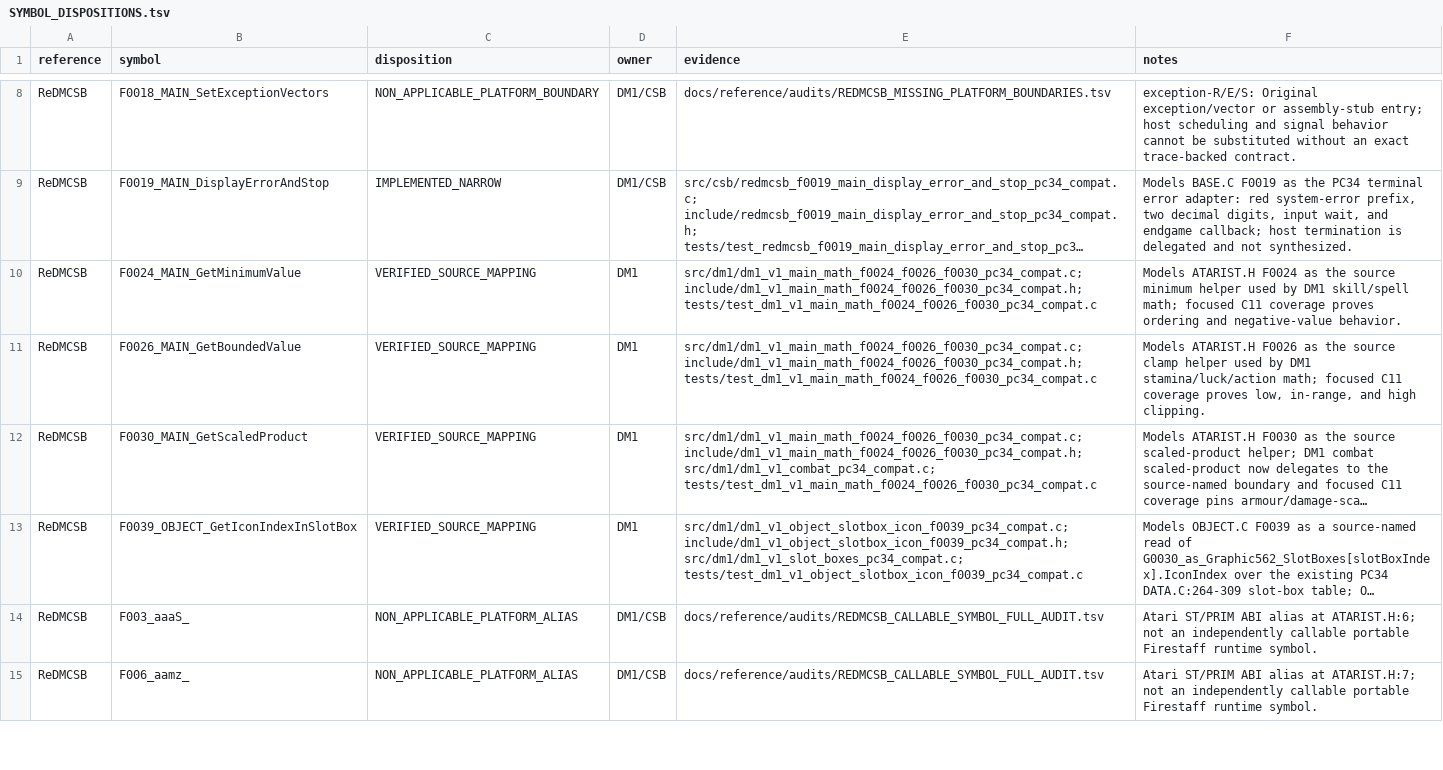
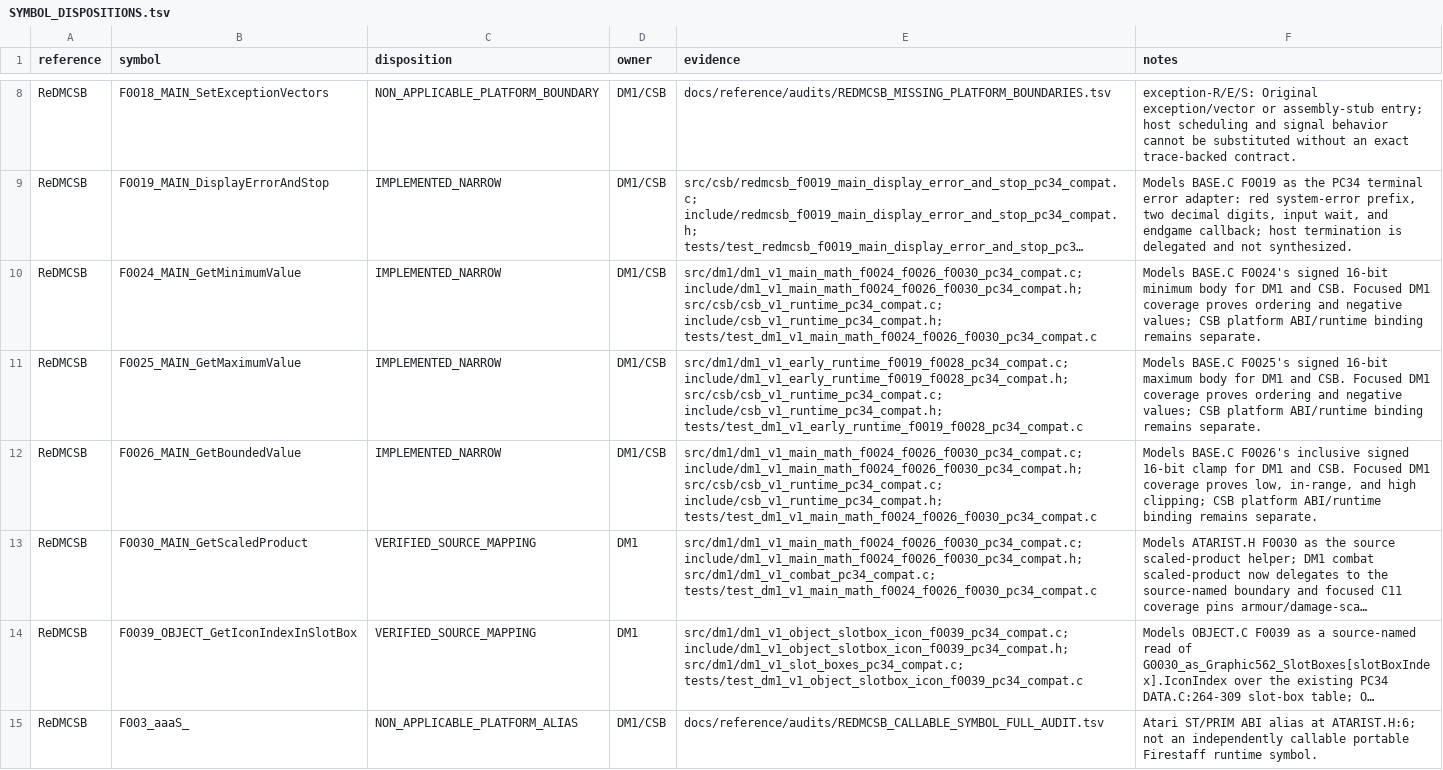
Before and after one commit to yeager/firestaff, a TSV file: docs/reference/audits/SYMBOL_DISPOSITIONS.tsv, drawn as a sheet; only a part is shown, gaps mark what is left out; the shorter side is filled out with more unchanged rows; long unchanged cells end in …; addresses are those after the commit; the diff names each change by its address in the sheet, - before the commit and + after, or states it on an @@ line.

Commit message:
feat(csb): add source signed comparison helpers

```diff
--- a/docs/reference/audits/SYMBOL_DISPOSITIONS.tsv
+++ b/docs/reference/audits/SYMBOL_DISPOSITIONS.tsv
-C10 (disposition): VERIFIED_SOURCE_MAPPING
+C10 (disposition): IMPLEMENTED_NARROW
-D10 (owner): DM1
+D10 (owner): DM1/CSB
-E10 (evidence): src/dm1/dm1_v1_main_math_f0024_f0026_f0030_pc34_compat.c; include/dm1_v1_main_math_f0024_f0026_f0030_pc34_compat.h; tests/test_dm1_v1_main_math_f0024_f0026_f0030_pc34_compat.c
+E10 (evidence): src/dm1/dm1_v1_main_math_f0024_f0026_f0030_pc34_compat.c; include/dm1_v1_main_math_f0024_f0026_f0030_pc34_compat.h; src/csb/csb_v1_runtime_pc34_compat.c; include/csb_v1_runtime_pc34_compat.h; tests/test_dm1_v1_main_math_f0024_f0026_f0030_pc34_compat.c
-F10 (notes): Models ATARIST.H F0024 as the source minimum helper used by DM1 skill/spell math; focused C11 coverage proves ordering and negative-value behavior.
+F10 (notes): Models BASE.C F0024's signed 16-bit minimum body for DM1 and CSB. Focused DM1 coverage proves ordering and negative values; CSB platform ABI/runtime binding remains separate.
+row 11: ReDMCSB | F0025_MAIN_GetMaximumValue | IMPLEMENTED_NARROW | DM1/CSB | src/dm1/dm1_v1_early_runtime_f0019_f0028_pc34_compat.c; include/dm1_v1_early_runtime_f0019_f0028_pc34_compat.h; src/csb/csb_v1_runtime_pc34_compat.c; include/csb_v1_runtime_pc34_compat.h; tests/test_dm1_v1_early_runtime_f0019_f0028_pc34_compat.c | Models BASE.C F0025's signed 16-bit maximum body for DM1 and CSB. Focused DM1 coverage proves ordering and negative values; CSB platform ABI/runtime binding remains separate.
-C12 (disposition): VERIFIED_SOURCE_MAPPING
+C12 (disposition): IMPLEMENTED_NARROW
-D12 (owner): DM1
+D12 (owner): DM1/CSB
-E12 (evidence): src/dm1/dm1_v1_main_math_f0024_f0026_f0030_pc34_compat.c; include/dm1_v1_main_math_f0024_f0026_f0030_pc34_compat.h; tests/test_dm1_v1_main_math_f0024_f0026_f0030_pc34_compat.c
+E12 (evidence): src/dm1/dm1_v1_main_math_f0024_f0026_f0030_pc34_compat.c; include/dm1_v1_main_math_f0024_f0026_f0030_pc34_compat.h; src/csb/csb_v1_runtime_pc34_compat.c; include/csb_v1_runtime_pc34_compat.h; tests/test_dm1_v1_main_math_f0024_f0026_f0030_pc34_compat.c
-F12 (notes): Models ATARIST.H F0026 as the source clamp helper used by DM1 stamina/luck/action math; focused C11 coverage proves low, in-range, and high clipping.
+F12 (notes): Models BASE.C F0026's inclusive signed 16-bit clamp for DM1 and CSB. Focused DM1 coverage proves low, in-range, and high clipping; CSB platform ABI/runtime binding remains separate.
```
Also changed, not shown: docs/reference/audits/REDMCSB_CALLABLE_SYMBOL_FULL_AUDIT.tsv, 5 other files.
